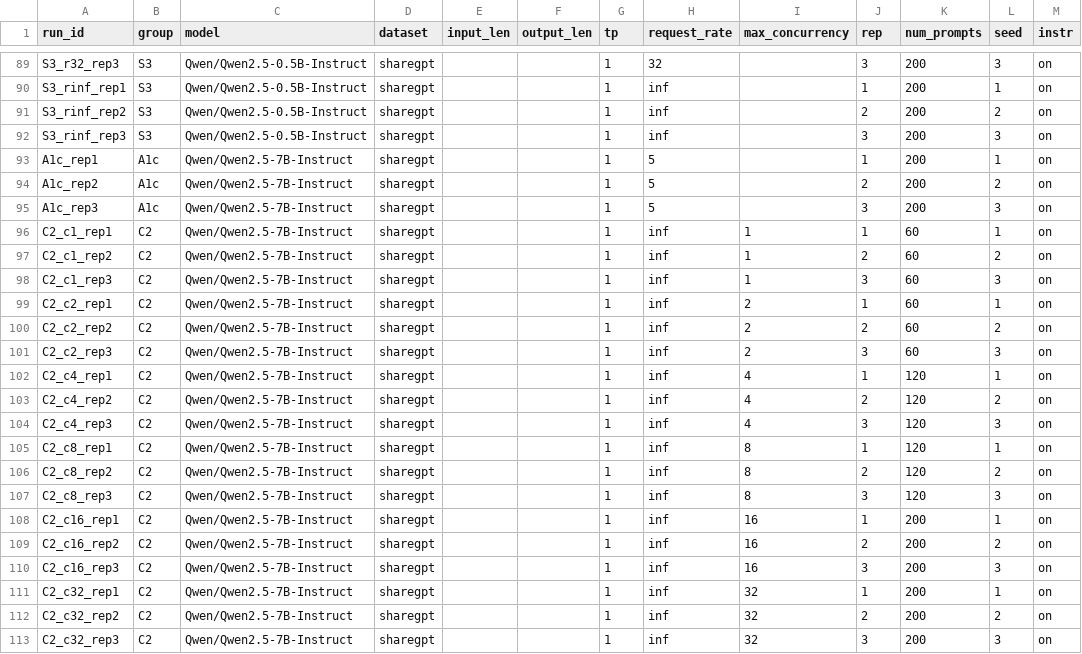
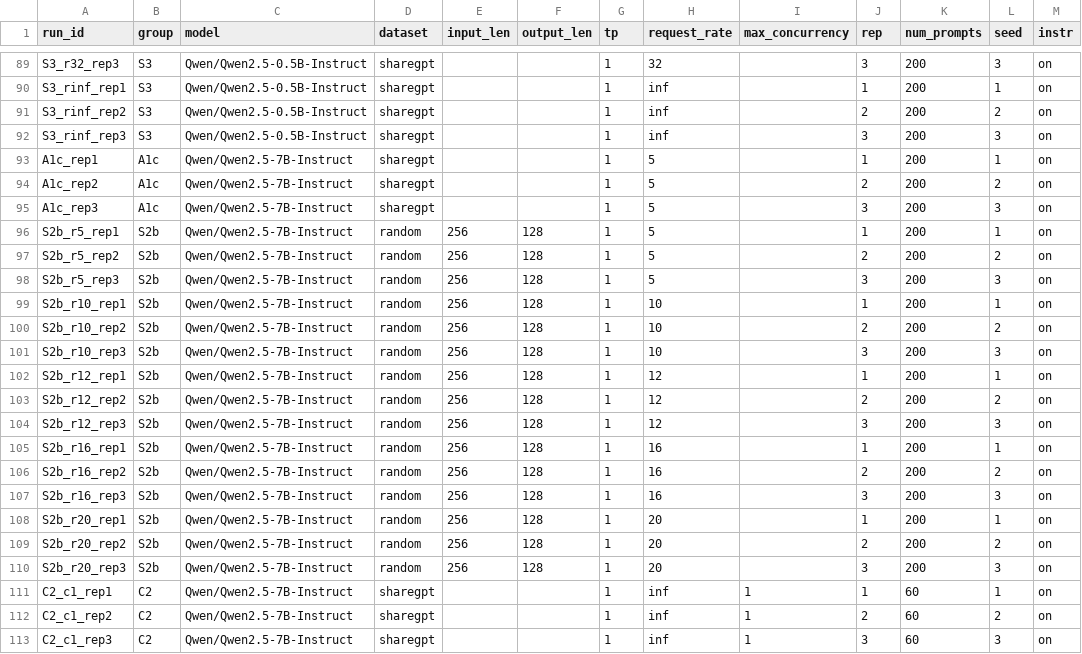
Before and after one commit to IsseiHasegawa/vLLM-experiment, a CSV file: configs/matrix.csv, drawn as a sheet; only a part is shown, gaps mark what is left out; the shorter side is filled out with more unchanged rows; the diff names each change by its address in the sheet, - before the commit and + after, or states it on an @@ line.

Commit message:
Fix analysis windows, warm-up exclusion, run_id collision; pair C1 by seed; fold rev2 tree into root

```diff
--- a/configs/matrix.csv
+++ b/configs/matrix.csv
+row 96: S2b_r5_rep1 | S2b | Qwen/Qwen2.5-7B-Instruct | random | 256 | 128 | 1 | 5 |  | 1 | 200 | 1 | on
+row 97: S2b_r5_rep2 | S2b | Qwen/Qwen2.5-7B-Instruct | random | 256 | 128 | 1 | 5 |  | 2 | 200 | 2 | on
+row 98: S2b_r5_rep3 | S2b | Qwen/Qwen2.5-7B-Instruct | random | 256 | 128 | 1 | 5 |  | 3 | 200 | 3 | on
+row 99: S2b_r10_rep1 | S2b | Qwen/Qwen2.5-7B-Instruct | random | 256 | 128 | 1 | 10 |  | 1 | 200 | 1 | on
+row 100: S2b_r10_rep2 | S2b | Qwen/Qwen2.5-7B-Instruct | random | 256 | 128 | 1 | 10 |  | 2 | 200 | 2 | on
+row 101: S2b_r10_rep3 | S2b | Qwen/Qwen2.5-7B-Instruct | random | 256 | 128 | 1 | 10 |  | 3 | 200 | 3 | on
+row 102: S2b_r12_rep1 | S2b | Qwen/Qwen2.5-7B-Instruct | random | 256 | 128 | 1 | 12 |  | 1 | 200 | 1 | on
+row 103: S2b_r12_rep2 | S2b | Qwen/Qwen2.5-7B-Instruct | random | 256 | 128 | 1 | 12 |  | 2 | 200 | 2 | on
+row 104: S2b_r12_rep3 | S2b | Qwen/Qwen2.5-7B-Instruct | random | 256 | 128 | 1 | 12 |  | 3 | 200 | 3 | on
+row 105: S2b_r16_rep1 | S2b | Qwen/Qwen2.5-7B-Instruct | random | 256 | 128 | 1 | 16 |  | 1 | 200 | 1 | on
+row 106: S2b_r16_rep2 | S2b | Qwen/Qwen2.5-7B-Instruct | random | 256 | 128 | 1 | 16 |  | 2 | 200 | 2 | on
+row 107: S2b_r16_rep3 | S2b | Qwen/Qwen2.5-7B-Instruct | random | 256 | 128 | 1 | 16 |  | 3 | 200 | 3 | on
+row 108: S2b_r20_rep1 | S2b | Qwen/Qwen2.5-7B-Instruct | random | 256 | 128 | 1 | 20 |  | 1 | 200 | 1 | on
+row 109: S2b_r20_rep2 | S2b | Qwen/Qwen2.5-7B-Instruct | random | 256 | 128 | 1 | 20 |  | 2 | 200 | 2 | on
+row 110: S2b_r20_rep3 | S2b | Qwen/Qwen2.5-7B-Instruct | random | 256 | 128 | 1 | 20 |  | 3 | 200 | 3 | on
```
Also changed, not shown: 16 other files.
